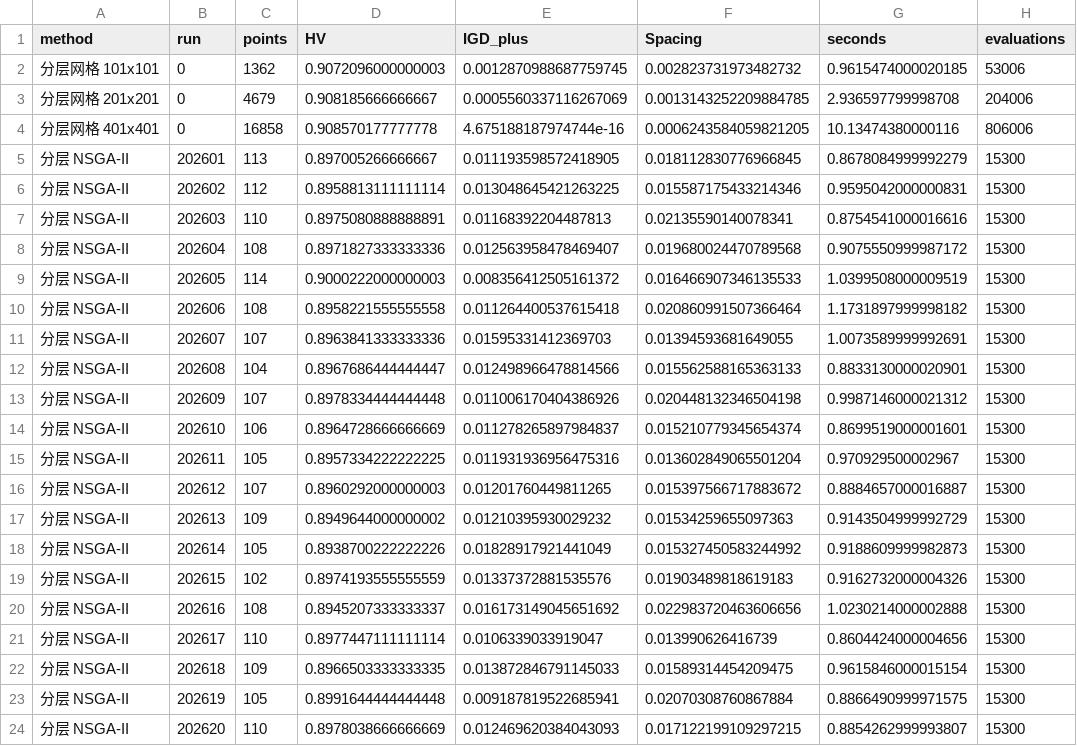
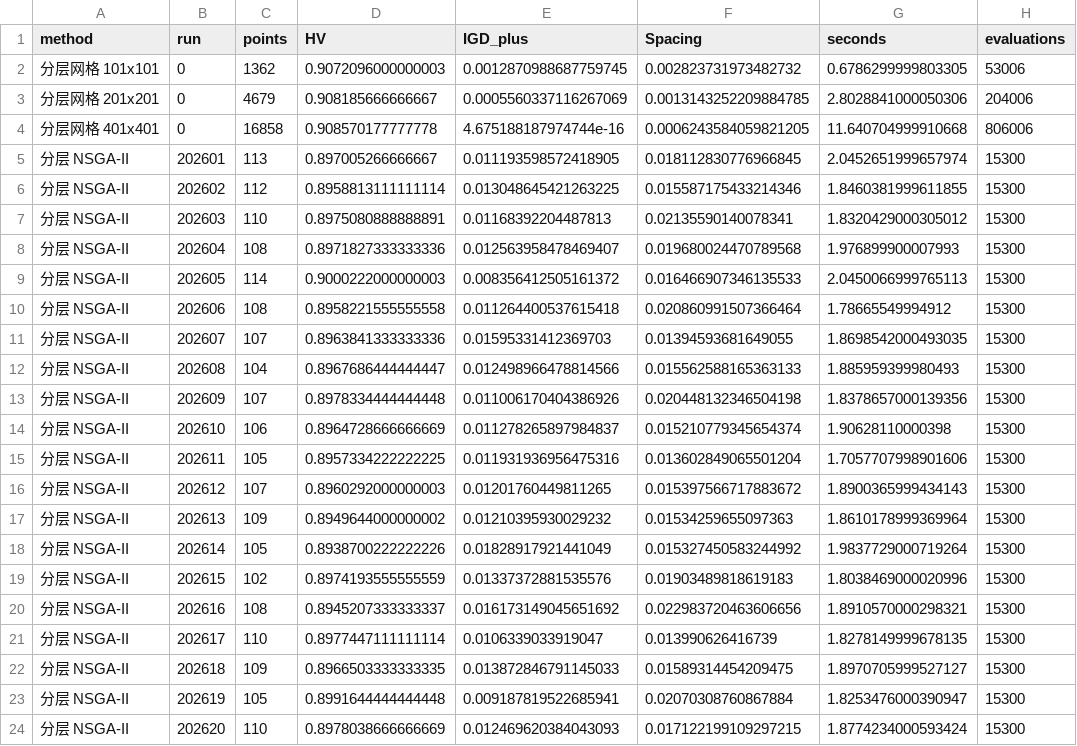
Before and after one commit to panda-nut/modeling-competition, a CSV file: 03_data/processed/q3/q3_algorithm_metrics.csv, drawn as a sheet.

```diff
--- a/03_data/processed/q3/q3_algorithm_metrics.csv
+++ b/03_data/processed/q3/q3_algorithm_metrics.csv
@@ -1,24 +1,24 @@
 method,run,points,HV,IGD_plus,Spacing,seconds,evaluations
-分层网格 101x101,0,1362,0.9072096000000003,0.0012870988687759745,0.002823731973482732,0.9615474000020185,53006
-分层网格 201x201,0,4679,0.908185666666667,0.0005560337116267069,0.0013143252209884785,2.936597799998708,204006
-分层网格 401x401,0,16858,0.908570177777778,4.675188187974744e-16,0.0006243584059821205,10.13474380000116,806006
-分层 NSGA-II,202601,113,0.897005266666667,0.011193598572418905,0.018112830776966845,0.8678084999992279,15300
-分层 NSGA-II,202602,112,0.8958813111111114,0.013048645421263225,0.015587175433214346,0.9595042000000831,15300
-分层 NSGA-II,202603,110,0.8975080888888891,0.01168392204487813,0.02135590140078341,0.8754541000016616,15300
-分层 NSGA-II,202604,108,0.8971827333333336,0.012563958478469407,0.019680024470789568,0.9075550999987172,15300
-分层 NSGA-II,202605,114,0.9000222000000003,0.008356412505161372,0.016466907346135533,1.0399508000009519,15300
-分层 NSGA-II,202606,108,0.8958221555555558,0.011264400537615418,0.020860991507366464,1.1731897999998182,15300
-分层 NSGA-II,202607,107,0.8963841333333336,0.01595331412369703,0.01394593681649055,1.0073589999992691,15300
-分层 NSGA-II,202608,104,0.8967686444444447,0.012498966478814566,0.015562588165363133,0.8833130000020901,15300
-分层 NSGA-II,202609,107,0.8978334444444448,0.011006170404386926,0.020448132346504198,0.9987146000021312,15300
-分层 NSGA-II,202610,106,0.8964728666666669,0.011278265897984837,0.015210779345654374,0.8699519000001601,15300
-分层 NSGA-II,202611,105,0.8957334222222225,0.011931936956475316,0.013602849065501204,0.970929500002967,15300
-分层 NSGA-II,202612,107,0.8960292000000003,0.01201760449811265,0.015397566717883672,0.8884657000016887,15300
-分层 NSGA-II,202613,109,0.8949644000000002,0.01210395930029232,0.01534259655097363,0.9143504999992729,15300
-分层 NSGA-II,202614,105,0.8938700222222226,0.01828917921441049,0.015327450583244992,0.9188609999982873,15300
-分层 NSGA-II,202615,102,0.8974193555555559,0.01337372881535576,0.01903489818619183,0.9162732000004326,15300
-分层 NSGA-II,202616,108,0.8945207333333337,0.016173149045651692,0.022983720463606656,1.0230214000002888,15300
-分层 NSGA-II,202617,110,0.8977447111111114,0.0106339033919047,0.013990626416739,0.8604424000004656,15300
-分层 NSGA-II,202618,109,0.8966503333333335,0.013872846791145033,0.01589314454209475,0.9615846000015154,15300
-分层 NSGA-II,202619,105,0.8991644444444448,0.009187819522685941,0.02070308760867884,0.8866490999971575,15300
-分层 NSGA-II,202620,110,0.8978038666666669,0.012469620384043093,0.017122199109297215,0.8854262999993807,15300
+分层网格 101x101,0,1362,0.9072096000000003,0.0012870988687759745,0.002823731973482732,0.6786299999803305,53006
+分层网格 201x201,0,4679,0.908185666666667,0.0005560337116267069,0.0013143252209884785,2.8028841000050306,204006
+分层网格 401x401,0,16858,0.908570177777778,4.675188187974744e-16,0.0006243584059821205,11.640704999910668,806006
+分层 NSGA-II,202601,113,0.897005266666667,0.011193598572418905,0.018112830776966845,2.0452651999657974,15300
+分层 NSGA-II,202602,112,0.8958813111111114,0.013048645421263225,0.015587175433214346,1.8460381999611855,15300
+分层 NSGA-II,202603,110,0.8975080888888891,0.01168392204487813,0.02135590140078341,1.8320429000305012,15300
+分层 NSGA-II,202604,108,0.8971827333333336,0.012563958478469407,0.019680024470789568,1.976899900007993,15300
+分层 NSGA-II,202605,114,0.9000222000000003,0.008356412505161372,0.016466907346135533,2.0450066999765113,15300
+分层 NSGA-II,202606,108,0.8958221555555558,0.011264400537615418,0.020860991507366464,1.78665549994912,15300
+分层 NSGA-II,202607,107,0.8963841333333336,0.01595331412369703,0.01394593681649055,1.8698542000493035,15300
+分层 NSGA-II,202608,104,0.8967686444444447,0.012498966478814566,0.015562588165363133,1.885959399980493,15300
+分层 NSGA-II,202609,107,0.8978334444444448,0.011006170404386926,0.020448132346504198,1.8378657000139356,15300
+分层 NSGA-II,202610,106,0.8964728666666669,0.011278265897984837,0.015210779345654374,1.90628110000398,15300
+分层 NSGA-II,202611,105,0.8957334222222225,0.011931936956475316,0.013602849065501204,1.7057707998901606,15300
+分层 NSGA-II,202612,107,0.8960292000000003,0.01201760449811265,0.015397566717883672,1.8900365999434143,15300
+分层 NSGA-II,202613,109,0.8949644000000002,0.01210395930029232,0.01534259655097363,1.8610178999369964,15300
+分层 NSGA-II,202614,105,0.8938700222222226,0.01828917921441049,0.015327450583244992,1.9837729000719264,15300
+分层 NSGA-II,202615,102,0.8974193555555559,0.01337372881535576,0.01903489818619183,1.8038469000020996,15300
+分层 NSGA-II,202616,108,0.8945207333333337,0.016173149045651692,0.022983720463606656,1.8910570000298321,15300
+分层 NSGA-II,202617,110,0.8977447111111114,0.0106339033919047,0.013990626416739,1.8278149999678135,15300
+分层 NSGA-II,202618,109,0.8966503333333335,0.013872846791145033,0.01589314454209475,1.8970705999527127,15300
+分层 NSGA-II,202619,105,0.8991644444444448,0.009187819522685941,0.02070308760867884,1.8253476000390947,15300
+分层 NSGA-II,202620,110,0.8978038666666669,0.012469620384043093,0.017122199109297215,1.8774234000593424,15300
```
Also changed, not shown: 03_data/processed/q5/q5_operation_src_S2A.csv, 03_data/processed/q5/q5_signed_src.csv, 26 other files.
